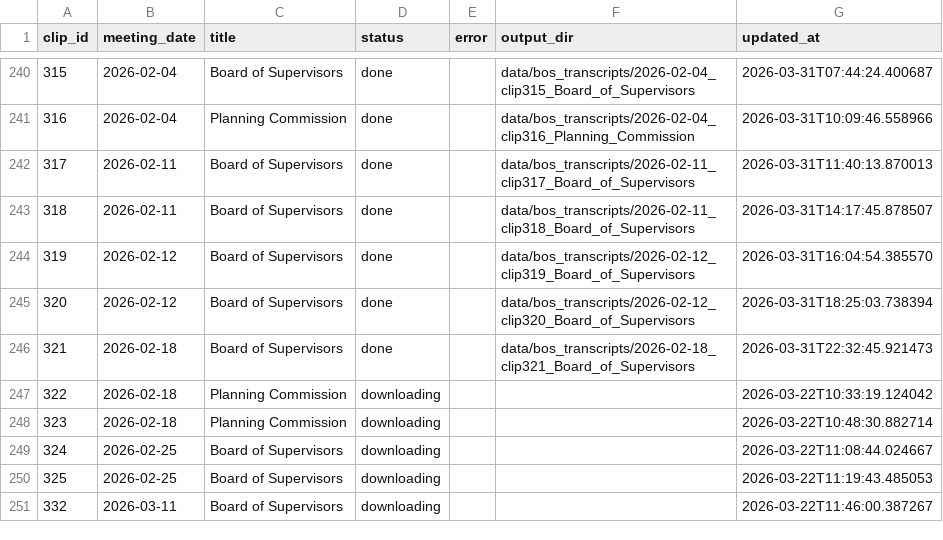
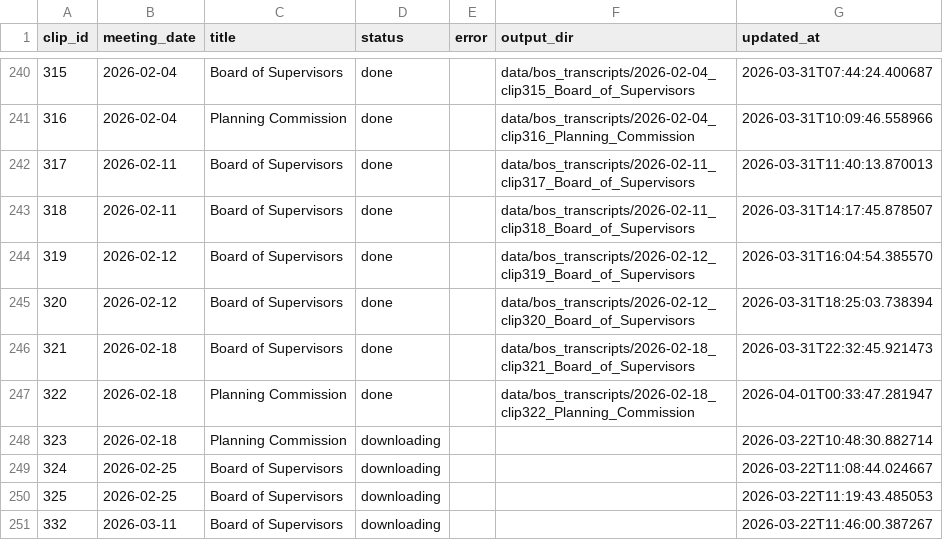
Before and after one commit to EthnTuttle/fredco-audit, a CSV file: data/bos_transcripts/pipeline_status.csv, drawn as a sheet; only a part is shown, gaps mark what is left out; the diff names each change by its address in the sheet, - before the commit and + after, or states it on an @@ line.

Commit message:
Add BoS transcript: 2026-02-18 clip322 Planning Commission

```diff
--- a/data/bos_transcripts/pipeline_status.csv
+++ b/data/bos_transcripts/pipeline_status.csv
-D247 (status): downloading
+D247 (status): done
-F247 (output_dir): (empty)
+F247 (output_dir): data/bos_transcripts/2026-02-18_clip322_Planning_Commission
-G247 (updated_at): 2026-03-22T10:33:19.124042
+G247 (updated_at): 2026-04-01T00:33:47.281947
```
Also changed, not shown: 3 other files.
